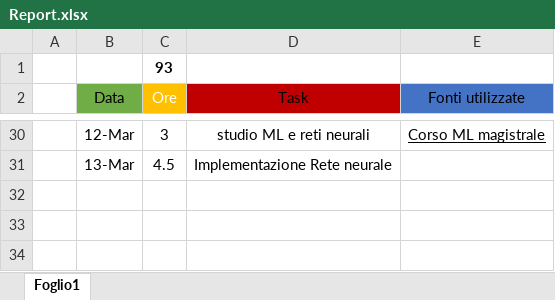
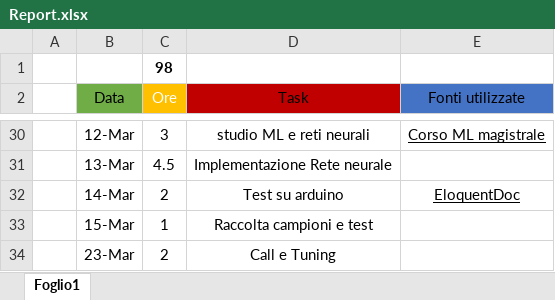
Before and after one commit to luigi-borriello00/Tiny-MachineLearning, an Excel workbook: report/Report.xlsx, sheet Foglio1, drawn as a sheet; only a part is shown, gaps mark what is left out; values as stored, in another font and other column widths than the file's, no borders; table styles not drawn; the diff names each change by its address in the sheet, - before the commit and + after, or states it on an @@ line.

```diff
--- a/report/Report.xlsx (sheet Foglio1)
+++ b/report/Report.xlsx (sheet Foglio1)
-C1 (Ore): 93
+C1 (Ore): 98
+row 32:  | 14-Mar | 2 | Test su arduino | EloquentDoc
+row 33:  | 15-Mar | 1 | Raccolta campioni e test
+row 34:  | 23-Mar | 2 | Call e Tuning
```
Also changed, not shown: 52 other files.
